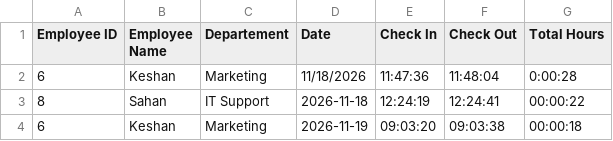
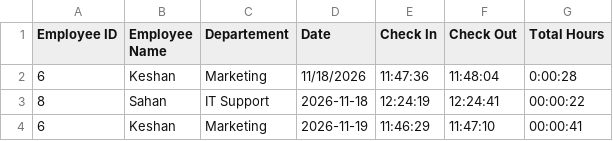
Before and after one commit to Keshan-Udayanga/Face-Reccognition-Attendance-System, a CSV file: SmartFace-Attendance/back-end/attendance/attendance_2026-11.csv, drawn as a sheet.

Commit message:
change attendance UI page

```diff
--- a/SmartFace-Attendance/back-end/attendance/attendance_2026-11.csv
+++ b/SmartFace-Attendance/back-end/attendance/attendance_2026-11.csv
@@ -3,2 +3,2 @@ Employee ID,Employee Name,Departement,Date,Check In,Check Out,Total Hours
 8,Sahan,IT Support,2026-11-18,12:24:19,12:24:41,00:00:22
-6,Keshan,Marketing,2026-11-19,09:03:20,09:03:38,00:00:18
+6,Keshan,Marketing,2026-11-19,11:46:29,11:47:10,00:00:41
```
Also changed, not shown: 2 other files.
